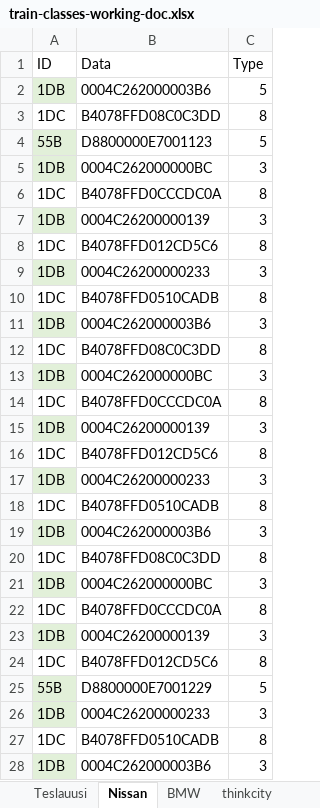
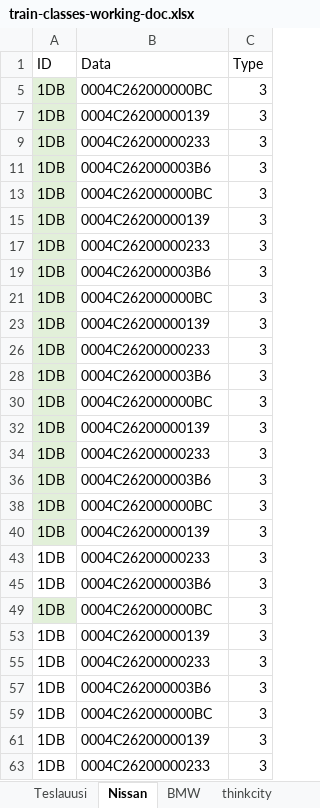
Before and after one commit to TeroNiemi/CANtesting, an Excel workbook: original training data/train-classes-working-doc.xlsx, sheet Nissan, drawn as a sheet; only a part is shown; the shorter side is filled out with more unchanged rows; values as stored, in another font and other column widths than the file's, no borders; the diff covers the shown part only; the diff names each change by its address in the sheet, - before the commit and + after, or states it on an @@ line.

Commit message:
new

```diff
--- a/original training data/train-classes-working-doc.xlsx (sheet Nissan)
+++ b/original training data/train-classes-working-doc.xlsx (sheet Nissan)
@@ row 2 hidden: 1DB | 0004C262000003B6 | 5 @@
@@ row 3 hidden: 1DC | B4078FFD08C0C3DD | 8 @@
@@ row 4 hidden: 55B | D8800000E7001123 | 5 @@
@@ row 6 hidden: 1DC | B4078FFD0CCCDC0A | 8 @@
@@ row 8 hidden: 1DC | B4078FFD012CD5C6 | 8 @@
@@ row 10 hidden: 1DC | B4078FFD0510CADB | 8 @@
@@ row 12 hidden: 1DC | B4078FFD08C0C3DD | 8 @@
@@ row 14 hidden: 1DC | B4078FFD0CCCDC0A | 8 @@
@@ row 16 hidden: 1DC | B4078FFD012CD5C6 | 8 @@
@@ row 18 hidden: 1DC | B4078FFD0510CADB | 8 @@
@@ row 20 hidden: 1DC | B4078FFD08C0C3DD | 8 @@
@@ row 22 hidden: 1DC | B4078FFD0CCCDC0A | 8 @@
@@ row 24 hidden: 1DC | B4078FFD012CD5C6 | 8 @@
@@ row 25 hidden: 55B | D8800000E7001229 | 5 @@
@@ row 27 hidden: 1DC | B4078FFD0510CADB | 8 @@
```
Also changed, not shown: 557 hidden or unhidden rows elsewhere in this sheet.
